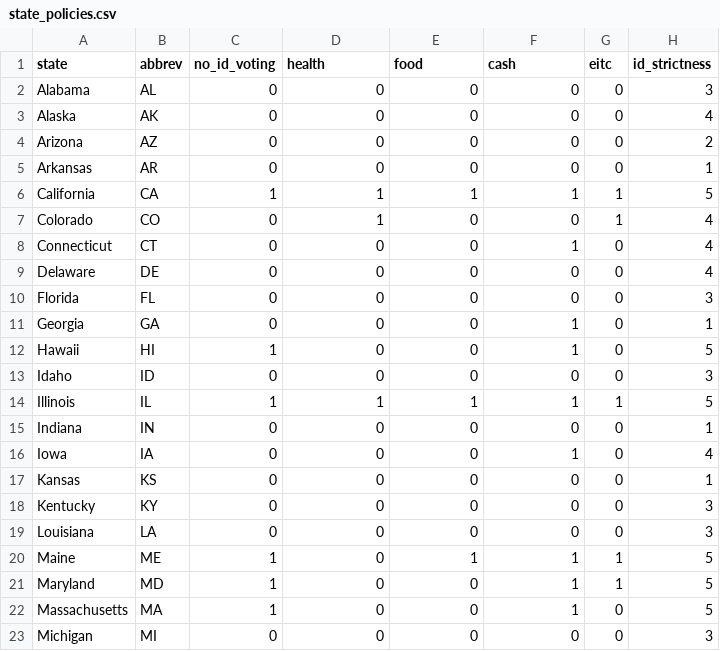
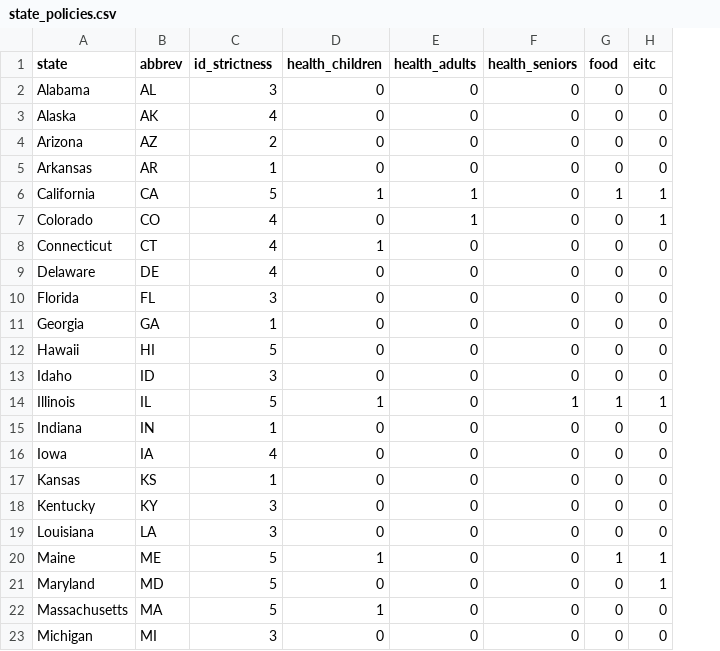
Before and after one commit to brokenneckh/voter_id_welfare_illegals, a CSV file: data/state_policies.csv, drawn as a sheet; only a part is shown; removed rows and columns are numbered as before the commit, all else as after; the diff covers the shown part only; the diff names each change by its address in the sheet, - before the commit and + after, or states it on an @@ line.

```diff
--- a/data/state_policies.csv
+++ b/data/state_policies.csv
+column G (food), rows 2-23: 0 | 0 | 0 | 0 | 1 | 0 | 0 | 0 | 0 | 0 | 0 | 0 | 1 | 0 | 0 | 0 | 0 | 0 | 1 | 0 | 0 | 0
-column H (id_strictness), rows 2-23: 3 | 4 | 2 | 1 | 5 | 4 | 4 | 4 | 3 | 1 | 5 | 3 | 5 | 1 | 4 | 1 | 3 | 3 | 5 | 5 | 5 | 3
-C1: no_id_voting
+C1: id_strictness
-D1: health
+D1: health_children
-E1: food
+E1: health_adults
-F1: cash
+F1: health_seniors
-C2 (id_strictness): 0
+C2 (id_strictness): 3
-C3 (id_strictness): 0
+C3 (id_strictness): 4
-C4 (id_strictness): 0
+C4 (id_strictness): 2
-C5 (id_strictness): 0
+C5 (id_strictness): 1
-C6 (id_strictness): 1
+C6 (id_strictness): 5
-F6 (health_seniors): 1
+F6 (health_seniors): 0
-C7:C9 (id_strictness): 0
+C7:C9 (id_strictness): 4
-D7 (health_children): 1
+D7 (health_children): 0
-E7 (health_adults): 0
+E7 (health_adults): 1
-D8 (health_children): 0
+D8 (health_children): 1
-F8 (health_seniors): 1
+F8 (health_seniors): 0
-C10 (id_strictness): 0
+C10 (id_strictness): 3
-C11 (id_strictness): 0
+C11 (id_strictness): 1
-F11:F12 (health_seniors): 1
+F11:F12 (health_seniors): 0
-C12 (id_strictness): 1
+C12 (id_strictness): 5
-C13 (id_strictness): 0
+C13 (id_strictness): 3
-C14 (id_strictness): 1
+C14 (id_strictness): 5
-E14 (health_adults): 1
+E14 (health_adults): 0
-C15 (id_strictness): 0
+C15 (id_strictness): 1
-C16 (id_strictness): 0
+C16 (id_strictness): 4
-F16 (health_seniors): 1
+F16 (health_seniors): 0
-C17 (id_strictness): 0
+C17 (id_strictness): 1
-C18:C19 (id_strictness): 0
+C18:C19 (id_strictness): 3
-C20:C22 (id_strictness): 1
+C20:C22 (id_strictness): 5
-D20 (health_children): 0
+D20 (health_children): 1
-E20 (health_adults): 1
+E20 (health_adults): 0
-F20:F22 (health_seniors): 1
+F20:F22 (health_seniors): 0
-D22 (health_children): 0
+D22 (health_children): 1
-C23 (id_strictness): 0
+C23 (id_strictness): 3
```
Also changed, not shown: 48 edited cells elsewhere in this file, 21 other files.
